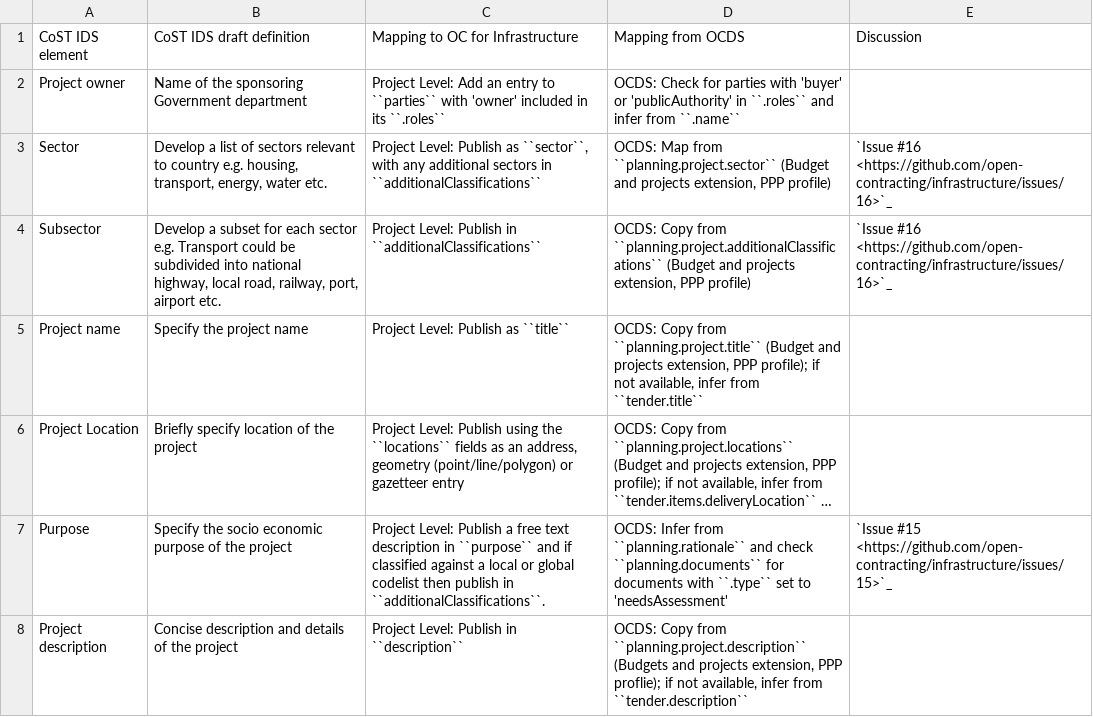
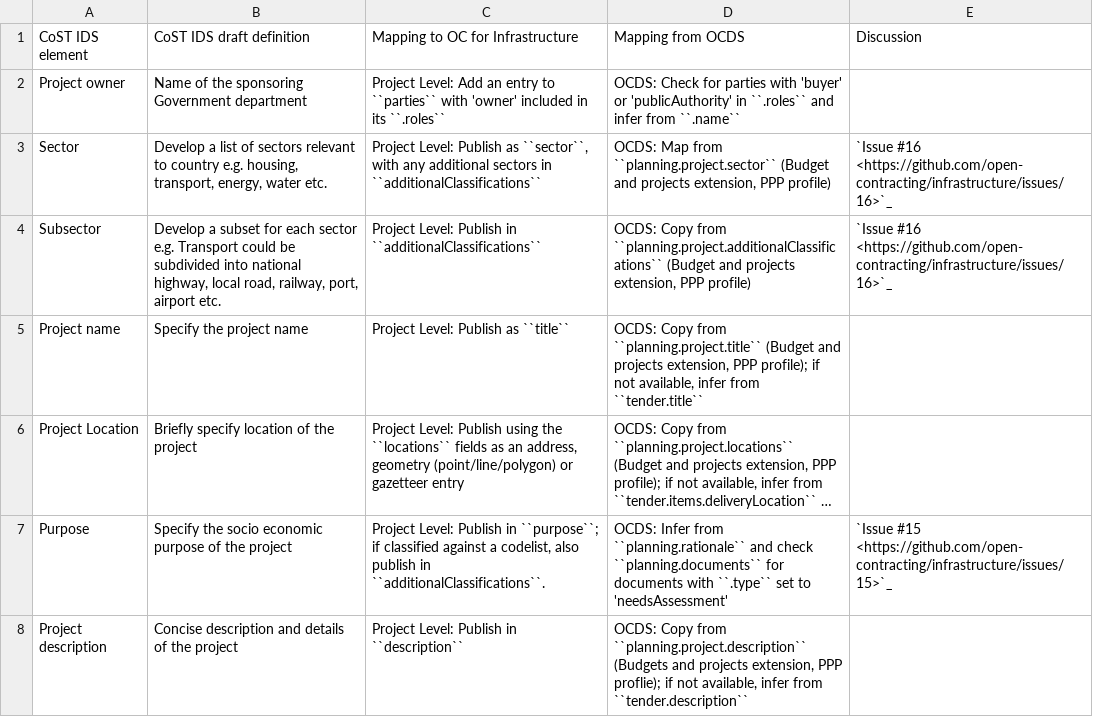
Before and after one commit to open-contracting/infrastructure, a CSV file: mapping/project-level-identification.csv, drawn as a sheet; long unchanged cells end in …; the diff names each change by its address in the sheet, - before the commit and + after, or states it on an @@ line.

Commit message:
update mapping description

```diff
--- a/mapping/project-level-identification.csv
+++ b/mapping/project-level-identification.csv
-C7: …Level: Publish a free text description in ``purpose`` and if classified against a local or global codelist then publish in…
+C7: …Level: Publish in ``purpose``; if classified against a codelist, also publish in…
```
